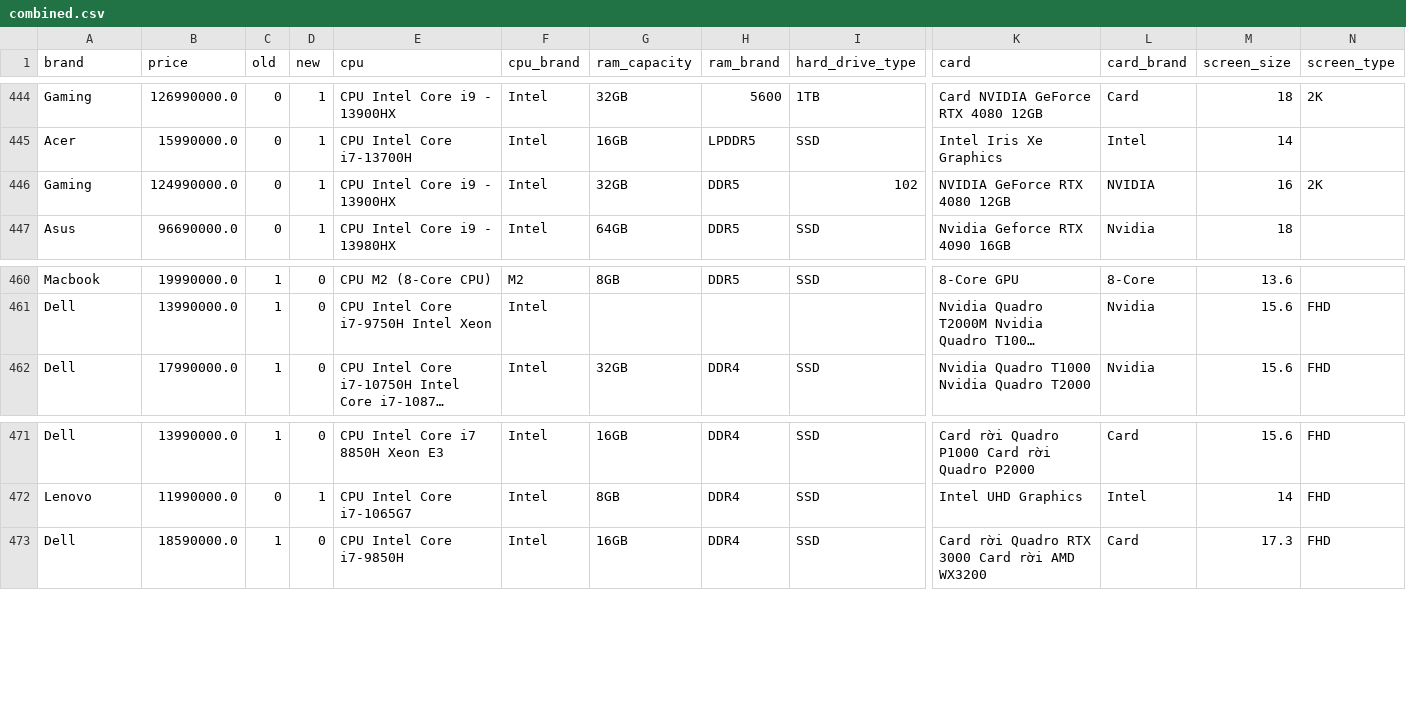
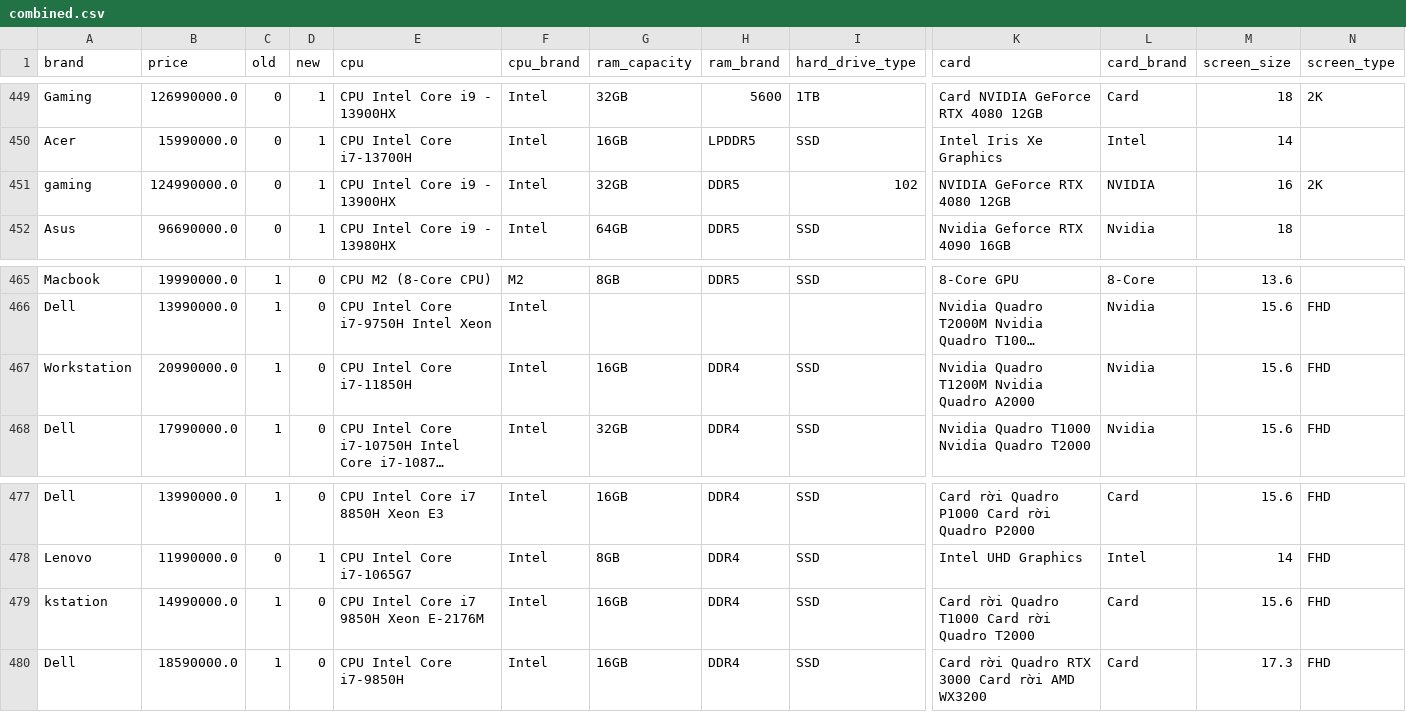
Before and after one commit to MinhPhucLe/Data-Science-Project, a CSV file: combined.csv, drawn as a sheet; only a part is shown, gaps mark what is left out; long unchanged cells end in …; addresses are those after the commit; rows hold the shown columns only; the diff covers the shown part only; the diff names each change by its address in the sheet, - before the commit and + after, or states it on an @@ line.

```diff
--- a/combined.csv
+++ b/combined.csv
-A451 (brand): Gaming
+A451 (brand): gaming
+row 467: Workstation | 20990000.0 | 1 | 0 | CPU Intel Core i7-11850H | Intel | 16GB | DDR4 | SSD | Nvidia Quadro T1200M Nvidia Quadro A2000 | Nvidia | 15.6 | FHD
+row 479: kstation | 14990000.0 | 1 | 0 | CPU Intel Core i7 9850H Xeon E-2176M | Intel | 16GB | DDR4 | SSD | Card rời Quadro T1000 Card rời Quadro T2000 | Card | 15.6 | FHD
```
Also changed, not shown: 6 added rows elsewhere in this file, 15 other files.
